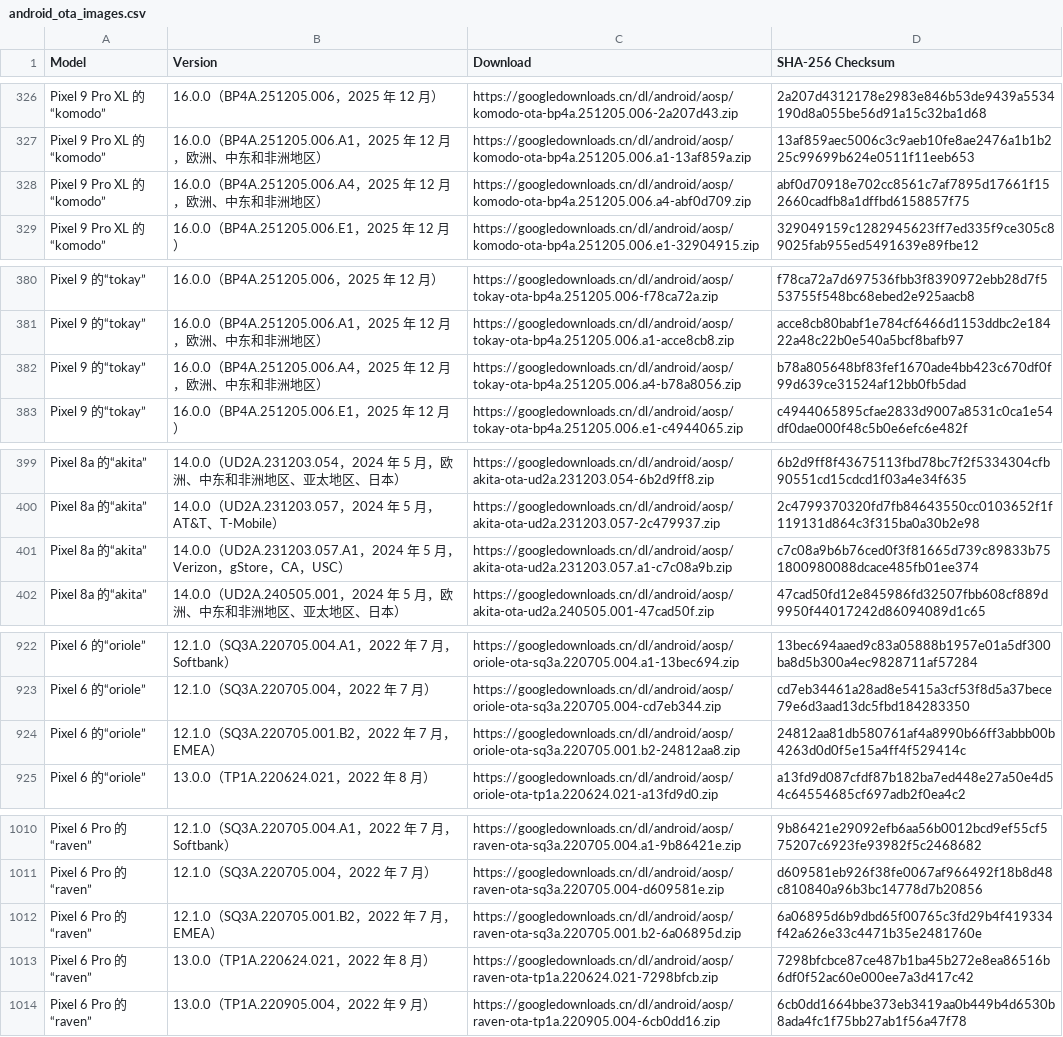
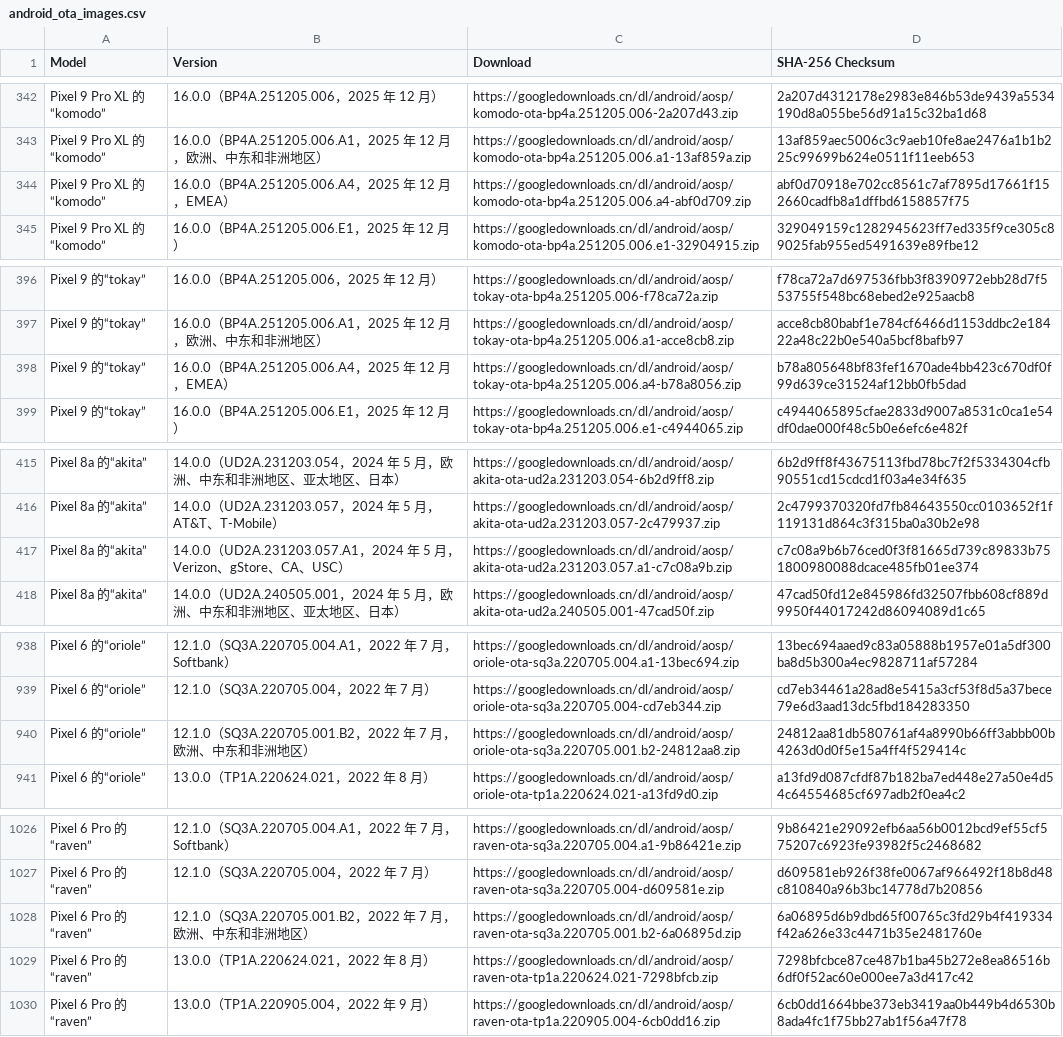
Before and after one commit to emaheuxPEREN/get_android_data, a CSV file: data/android_ota_images.csv, drawn as a sheet; only a part is shown, gaps mark what is left out; the diff covers the shown part only.

```diff
--- a/data/android_ota_images.csv
+++ b/data/android_ota_images.csv
@@ -327,3 +343,3 @@ Pixel 9 Pro XL 的“komodo”,16.0.0（BP4A.251205.006，2025 年 12 月）,htt
 Pixel 9 Pro XL 的“komodo”,16.0.0（BP4A.251205.006.A1，2025 年 12 月，欧洲、中东和非洲地区）,https://googledownloads.cn/dl/android/aosp/komodo-ota-bp4a.251205.006.a1-13af859a.zip,13af859aec5006c3c9aeb10fe8ae2476a1b1b225c99699b624e0511f11eeb653
-Pixel 9 Pro XL 的“komodo”,16.0.0（BP4A.251205.006.A4，2025 年 12 月，欧洲、中东和非洲地区）,https://googledownloads.cn/dl/android/aosp/komodo-ota-bp4a.251205.006.a4-abf0d709.zip,abf0d70918e702cc8561c7af7895d17661f152660cadfb8a1dffbd6158857f75
+Pixel 9 Pro XL 的“komodo”,16.0.0（BP4A.251205.006.A4，2025 年 12 月，EMEA）,https://googledownloads.cn/dl/android/aosp/komodo-ota-bp4a.251205.006.a4-abf0d709.zip,abf0d70918e702cc8561c7af7895d17661f152660cadfb8a1dffbd6158857f75
 Pixel 9 Pro XL 的“komodo”,16.0.0（BP4A.251205.006.E1，2025 年 12 月）,https://googledownloads.cn/dl/android/aosp/komodo-ota-bp4a.251205.006.e1-32904915.zip,329049159c1282945623ff7ed335f9ce305c89025fab955ed5491639e89fbe12
@@ -381,3 +397,3 @@ Pixel 9 的“tokay”,16.0.0（BP4A.251205.006，2025 年 12 月）,https://goo
 Pixel 9 的“tokay”,16.0.0（BP4A.251205.006.A1，2025 年 12 月，欧洲、中东和非洲地区）,https://googledownloads.cn/dl/android/aosp/tokay-ota-bp4a.251205.006.a1-acce8cb8.zip,acce8cb80babf1e784cf6466d1153ddbc2e18422a48c22b0e540a5bcf8bafb97
-Pixel 9 的“tokay”,16.0.0（BP4A.251205.006.A4，2025 年 12 月，欧洲、中东和非洲地区）,https://googledownloads.cn/dl/android/aosp/tokay-ota-bp4a.251205.006.a4-b78a8056.zip,b78a805648bf83fef1670ade4bb423c670df0f99d639ce31524af12bb0fb5dad
+Pixel 9 的“tokay”,16.0.0（BP4A.251205.006.A4，2025 年 12 月，EMEA）,https://googledownloads.cn/dl/android/aosp/tokay-ota-bp4a.251205.006.a4-b78a8056.zip,b78a805648bf83fef1670ade4bb423c670df0f99d639ce31524af12bb0fb5dad
 Pixel 9 的“tokay”,16.0.0（BP4A.251205.006.E1，2025 年 12 月）,https://googledownloads.cn/dl/android/aosp/tokay-ota-bp4a.251205.006.e1-c4944065.zip,c4944065895cfae2833d9007a8531c0ca1e54df0dae000f48c5b0e6efc6e482f
@@ -400,3 +416,3 @@ Pixel 8a 的“akita”,14.0.0（UD2A.231203.054，2024 年 5 月，欧洲、中
 Pixel 8a 的“akita”,14.0.0（UD2A.231203.057，2024 年 5 月，AT&T、T-Mobile）,https://googledownloads.cn/dl/android/aosp/akita-ota-ud2a.231203.057-2c479937.zip,2c4799370320fd7fb84643550cc0103652f1f119131d864c3f315ba0a30b2e98
-Pixel 8a 的“akita”,14.0.0（UD2A.231203.057.A1，2024 年 5 月，Verizon，gStore，CA，USC）,https://googledownloads.cn/dl/android/aosp/akita-ota-ud2a.231203.057.a1-c7c08a9b.zip,c7c08a9b6b76ced0f3f81665d739c89833b751800980088dcace485fb01ee374
+Pixel 8a 的“akita”,14.0.0（UD2A.231203.057.A1，2024 年 5 月，Verizon、gStore、CA、USC）,https://googledownloads.cn/dl/android/aosp/akita-ota-ud2a.231203.057.a1-c7c08a9b.zip,c7c08a9b6b76ced0f3f81665d739c89833b751800980088dcace485fb01ee374
 Pixel 8a 的“akita”,14.0.0（UD2A.240505.001，2024 年 5 月，欧洲、中东和非洲地区、亚太地区、日本）,https://googledownloads.cn/dl/android/aosp/akita-ota-ud2a.240505.001-47cad50f.zip,47cad50fd12e845986fd32507fbb608cf889d9950f44017242d86094089d1c65
@@ -923,3 +939,3 @@ Pixel 6 的“oriole”,12.1.0（SQ3A.220705.004.A1，2022 年 7 月，Softbank
 Pixel 6 的“oriole”,12.1.0（SQ3A.220705.004，2022 年 7 月）,https://googledownloads.cn/dl/android/aosp/oriole-ota-sq3a.220705.004-cd7eb344.zip,cd7eb34461a28ad8e5415a3cf53f8d5a37bece79e6d3aad13dc5fbd184283350
-Pixel 6 的“oriole”,12.1.0（SQ3A.220705.001.B2，2022 年 7 月，EMEA）,https://googledownloads.cn/dl/android/aosp/oriole-ota-sq3a.220705.001.b2-24812aa8.zip,24812aa81db580761af4a8990b66ff3abbb00b4263d0d0f5e15a4ff4f529414c
+Pixel 6 的“oriole”,12.1.0（SQ3A.220705.001.B2，2022 年 7 月，欧洲、中东和非洲地区）,https://googledownloads.cn/dl/android/aosp/oriole-ota-sq3a.220705.001.b2-24812aa8.zip,24812aa81db580761af4a8990b66ff3abbb00b4263d0d0f5e15a4ff4f529414c
 Pixel 6 的“oriole”,13.0.0（TP1A.220624.021，2022 年 8 月）,https://googledownloads.cn/dl/android/aosp/oriole-ota-tp1a.220624.021-a13fd9d0.zip,a13fd9d087cfdf87b182ba7ed448e27a50e4d54c64554685cf697adb2f0ea4c2
@@ -1011,3 +1027,3 @@ Pixel 6 Pro 的“raven”,12.1.0（SQ3A.220705.004.A1，2022 年 7 月，Softba
 Pixel 6 Pro 的“raven”,12.1.0（SQ3A.220705.004，2022 年 7 月）,https://googledownloads.cn/dl/android/aosp/raven-ota-sq3a.220705.004-d609581e.zip,d609581eb926f38fe0067af966492f18b8d48c810840a96b3bc14778d7b20856
-Pixel 6 Pro 的“raven”,12.1.0（SQ3A.220705.001.B2，2022 年 7 月，EMEA）,https://googledownloads.cn/dl/android/aosp/raven-ota-sq3a.220705.001.b2-6a06895d.zip,6a06895d6b9dbd65f00765c3fd29b4f419334f42a626e33c4471b35e2481760e
+Pixel 6 Pro 的“raven”,12.1.0（SQ3A.220705.001.B2，2022 年 7 月，欧洲、中东和非洲地区）,https://googledownloads.cn/dl/android/aosp/raven-ota-sq3a.220705.001.b2-6a06895d.zip,6a06895d6b9dbd65f00765c3fd29b4f419334f42a626e33c4471b35e2481760e
 Pixel 6 Pro 的“raven”,13.0.0（TP1A.220624.021，2022 年 8 月）,https://googledownloads.cn/dl/android/aosp/raven-ota-tp1a.220624.021-7298bfcb.zip,7298bfcbce87ce487b1ba45b272e8ea86516b6df0f52ac60e000ee7a3d417c42
```
Also changed, not shown: 16 added rows and 12 edited cells elsewhere in this file, data/android_images.csv.
